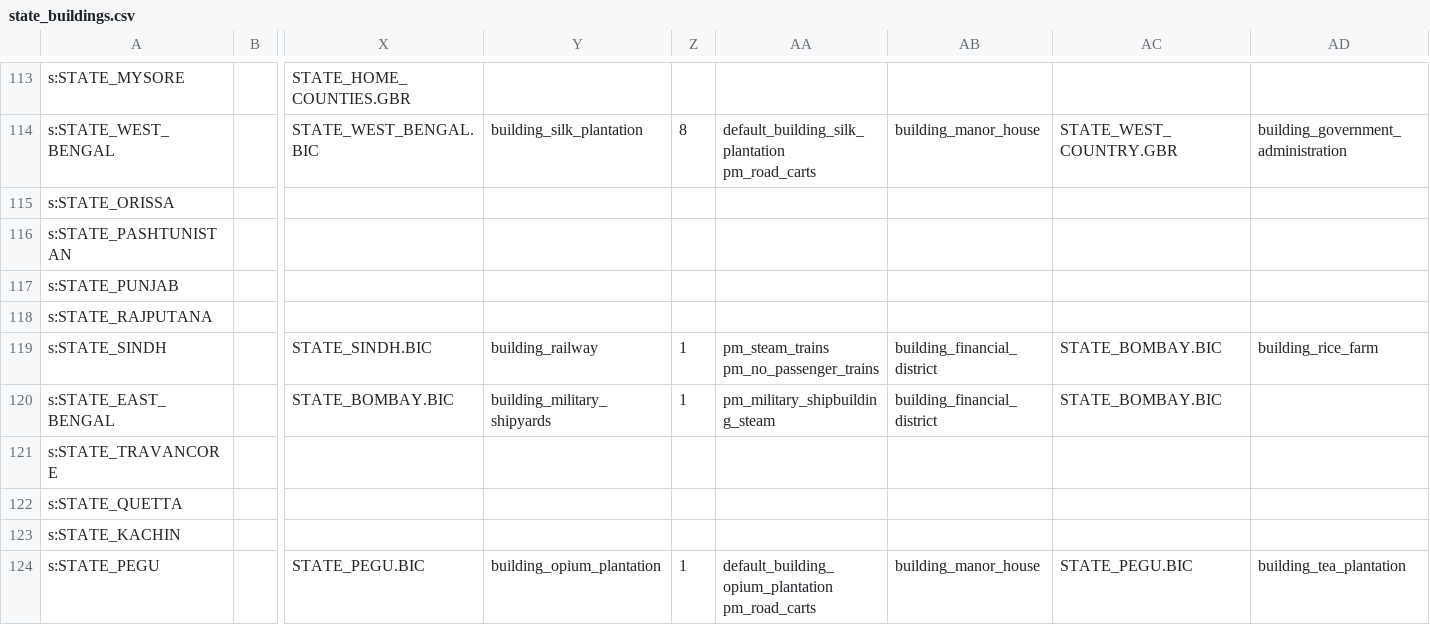
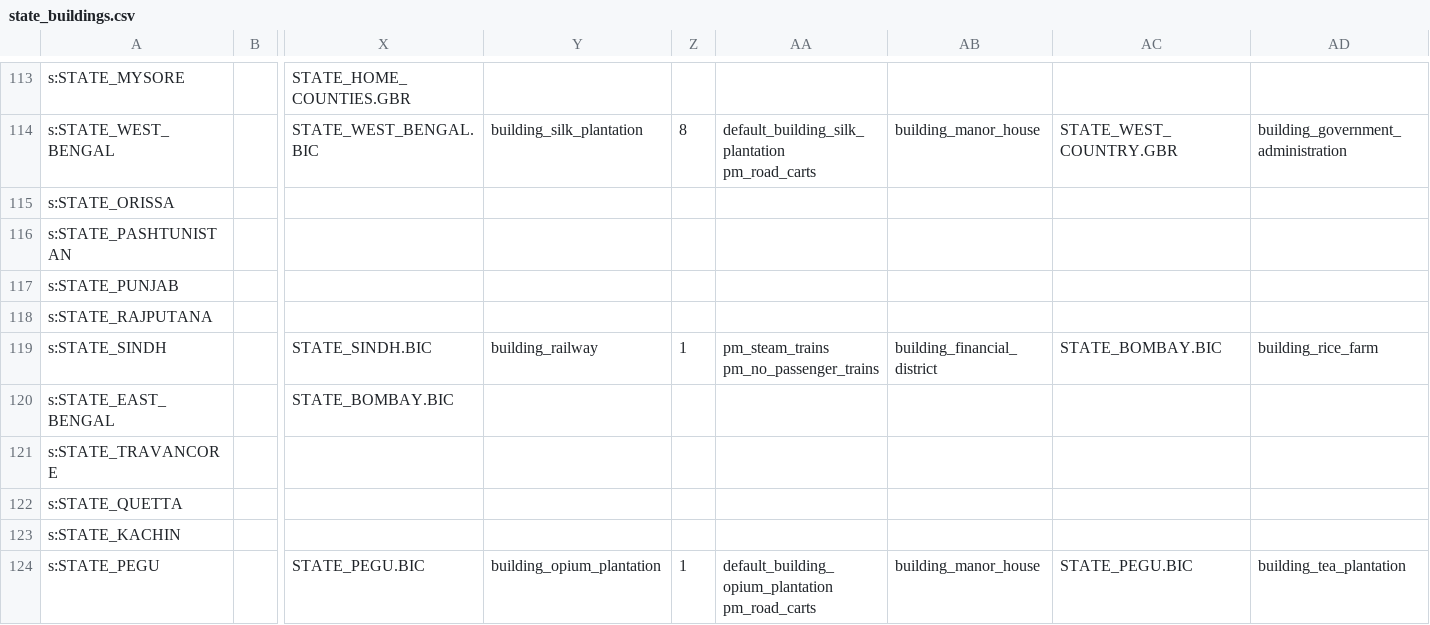
Before and after one commit to AlexJFDev/Vic3-World-War-One-Mod, a CSV file: scripts/mod/data/state_buildings.csv, drawn as a sheet; only a part is shown, gaps mark what is left out; the diff names each change by its address in the sheet, - before the commit and + after, or states it on an @@ line.

```diff
--- a/scripts/mod/data/state_buildings.csv
+++ b/scripts/mod/data/state_buildings.csv
-Y120: building_military_shipyards
+Y120: (empty)
-Z120: 1
+Z120: (empty)
-AA120: pm_military_shipbuilding_steam
+AA120: (empty)
-AB120: building_financial_district
+AB120: (empty)
-AC120: STATE_BOMBAY.BIC
+AC120: (empty)
```
Also changed, not shown: 1 other file.
